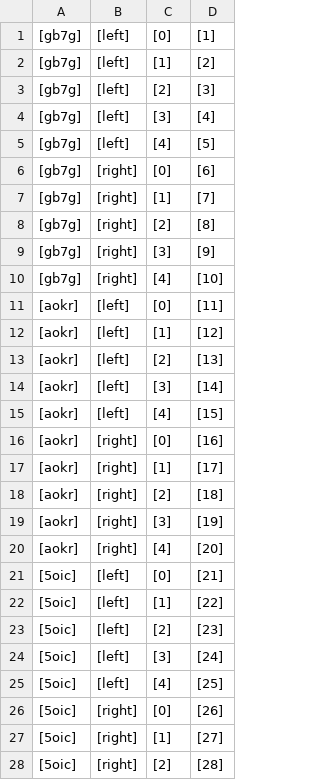
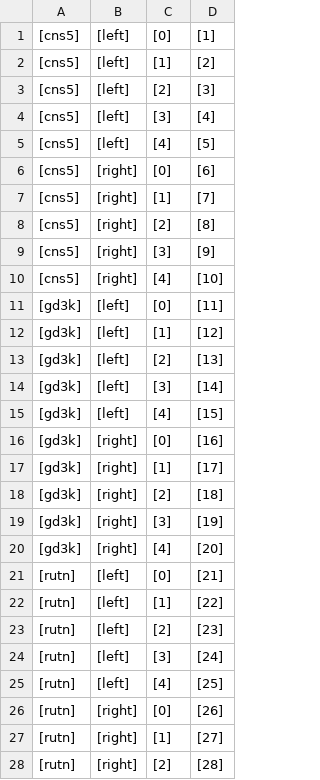
Before and after one commit to greg1904/Software_Engineering_Projektaufgabe_Sem_4, a CSV file: data/base_truck.csv, drawn as a sheet; only a part is shown; the diff covers the shown part only.

```diff
--- a/data/base_truck.csv
+++ b/data/base_truck.csv
@@ -1,28 +1,28 @@
-[gb7g],[left],[0],[1]
-[gb7g],[left],[1],[2]
-[gb7g],[left],[2],[3]
-[gb7g],[left],[3],[4]
-[gb7g],[left],[4],[5]
-[gb7g],[right],[0],[6]
-[gb7g],[right],[1],[7]
-[gb7g],[right],[2],[8]
-[gb7g],[right],[3],[9]
-[gb7g],[right],[4],[10]
-[aokr],[left],[0],[11]
-[aokr],[left],[1],[12]
-[aokr],[left],[2],[13]
-[aokr],[left],[3],[14]
-[aokr],[left],[4],[15]
-[aokr],[right],[0],[16]
-[aokr],[right],[1],[17]
-[aokr],[right],[2],[18]
-[aokr],[right],[3],[19]
-[aokr],[right],[4],[20]
-[5oic],[left],[0],[21]
-[5oic],[left],[1],[22]
-[5oic],[left],[2],[23]
-[5oic],[left],[3],[24]
-[5oic],[left],[4],[25]
-[5oic],[right],[0],[26]
-[5oic],[right],[1],[27]
-[5oic],[right],[2],[28]
+[cns5],[left],[0],[1]
+[cns5],[left],[1],[2]
+[cns5],[left],[2],[3]
+[cns5],[left],[3],[4]
+[cns5],[left],[4],[5]
+[cns5],[right],[0],[6]
+[cns5],[right],[1],[7]
+[cns5],[right],[2],[8]
+[cns5],[right],[3],[9]
+[cns5],[right],[4],[10]
+[gd3k],[left],[0],[11]
+[gd3k],[left],[1],[12]
+[gd3k],[left],[2],[13]
+[gd3k],[left],[3],[14]
+[gd3k],[left],[4],[15]
+[gd3k],[right],[0],[16]
+[gd3k],[right],[1],[17]
+[gd3k],[right],[2],[18]
+[gd3k],[right],[3],[19]
+[gd3k],[right],[4],[20]
+[rutn],[left],[0],[21]
+[rutn],[left],[1],[22]
+[rutn],[left],[2],[23]
+[rutn],[left],[3],[24]
+[rutn],[left],[4],[25]
+[rutn],[right],[0],[26]
+[rutn],[right],[1],[27]
+[rutn],[right],[2],[28]
```
Also changed, not shown: 22 edited cells elsewhere in this file, data/base_box.csv, data/base_pallet.csv, 18 other files.
